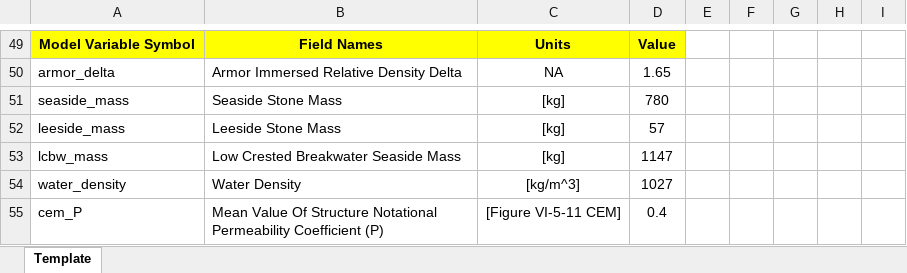
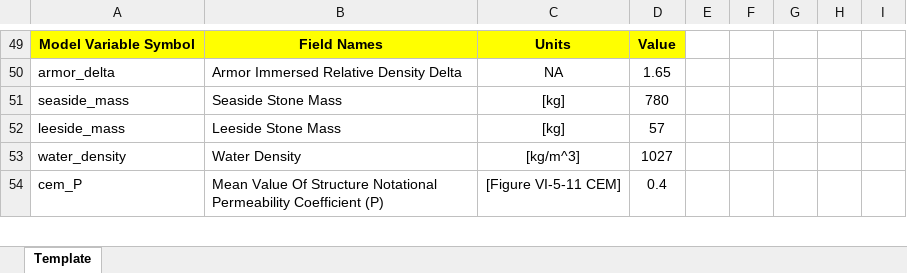
Before and after one commit to coastal-hazards-system/StormSim-Library, an Excel workbook: StormSim_Inputs.xlsx, sheet Template, drawn as a sheet; only a part is shown, gaps mark what is left out; values as stored, in another font and other column widths than the file's, no borders; the diff names each change by its address in the sheet, - before the commit and + after, or states it on an @@ line.

Commit message:
Removing lcbw mass input field.

```diff
--- a/StormSim_Inputs.xlsx (sheet Template)
+++ b/StormSim_Inputs.xlsx (sheet Template)
-row 53: lcbw_mass | Low Crested Breakwater Seaside Mass | [kg] | 1147
```
Also changed, not shown: 1 other file.
